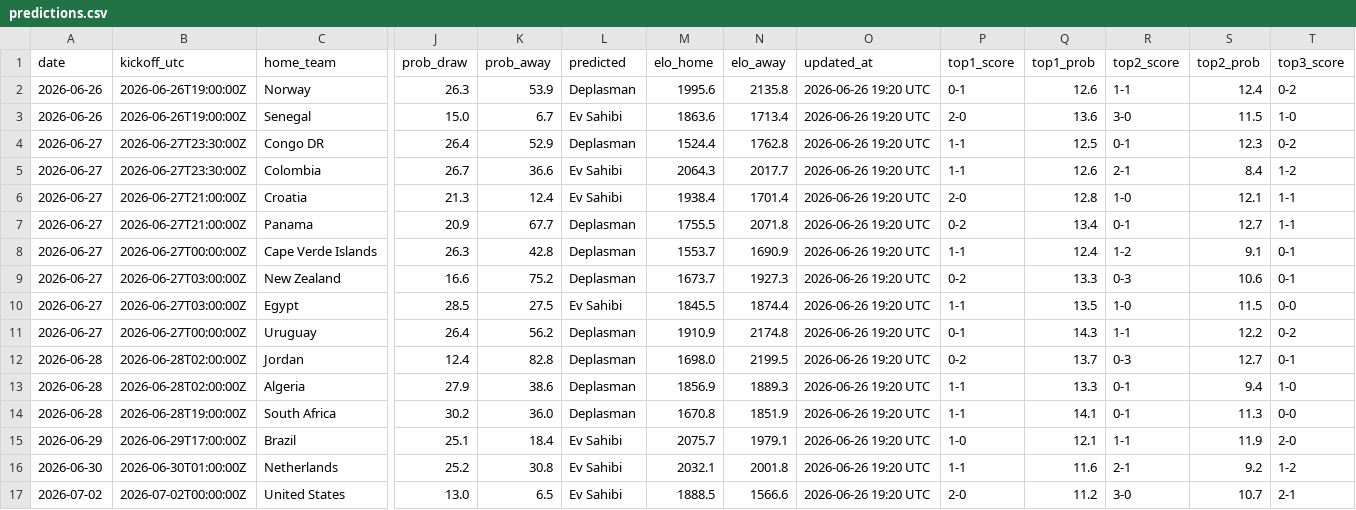
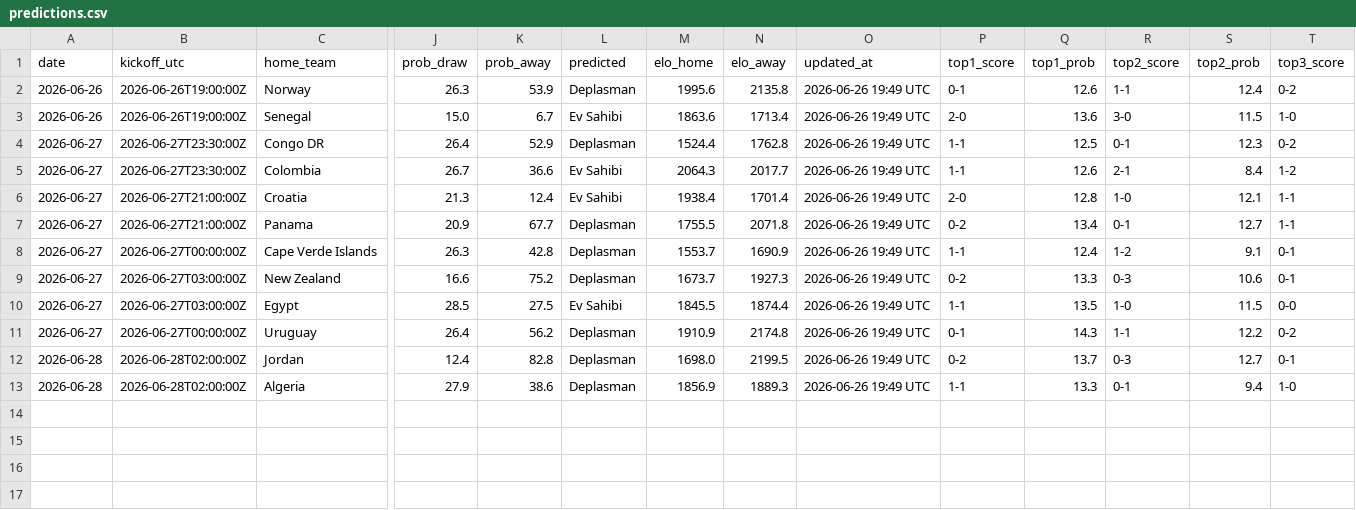
Before and after one commit to umutyyapici/DK-Tahminator, a CSV file: data/predictions.csv, drawn as a sheet; only a part is shown, gaps mark what is left out; rows hold the shown columns only; the diff names each change by its address in the sheet, - before the commit and + after, or states it on an @@ line.

```diff
--- a/data/predictions.csv
+++ b/data/predictions.csv
-O2:O13 (updated_at): 2026-06-26 19:20 UTC
+O2:O13 (updated_at): 2026-06-26 19:49 UTC
-row 14: 2026-06-28 | 2026-06-28T19:00:00Z | South Africa | 30.2 | 36.0 | Deplasman | 1670.8 | 1851.9 | 2026-06-26 19:20 UTC | 1-1 | 14.1 | 0-1 | 11.3 | 0-0
-row 15: 2026-06-29 | 2026-06-29T17:00:00Z | Brazil | 25.1 | 18.4 | Ev Sahibi | 2075.7 | 1979.1 | 2026-06-26 19:20 UTC | 1-0 | 12.1 | 1-1 | 11.9 | 2-0
-row 16: 2026-06-30 | 2026-06-30T01:00:00Z | Netherlands | 25.2 | 30.8 | Ev Sahibi | 2032.1 | 2001.8 | 2026-06-26 19:20 UTC | 1-1 | 11.6 | 2-1 | 9.2 | 1-2
-row 17: 2026-07-02 | 2026-07-02T00:00:00Z | United States | 13.0 | 6.5 | Ev Sahibi | 1888.5 | 1566.6 | 2026-06-26 19:20 UTC | 2-0 | 11.2 | 3-0 | 10.7 | 2-1
```
Also changed, not shown: data/matches_2026.csv, data/predictions_history.csv, 5 other files.
